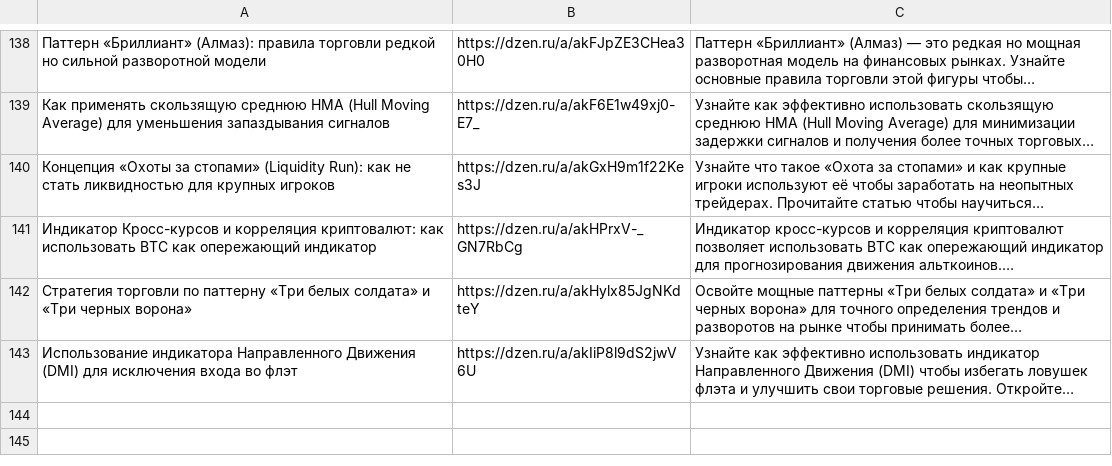
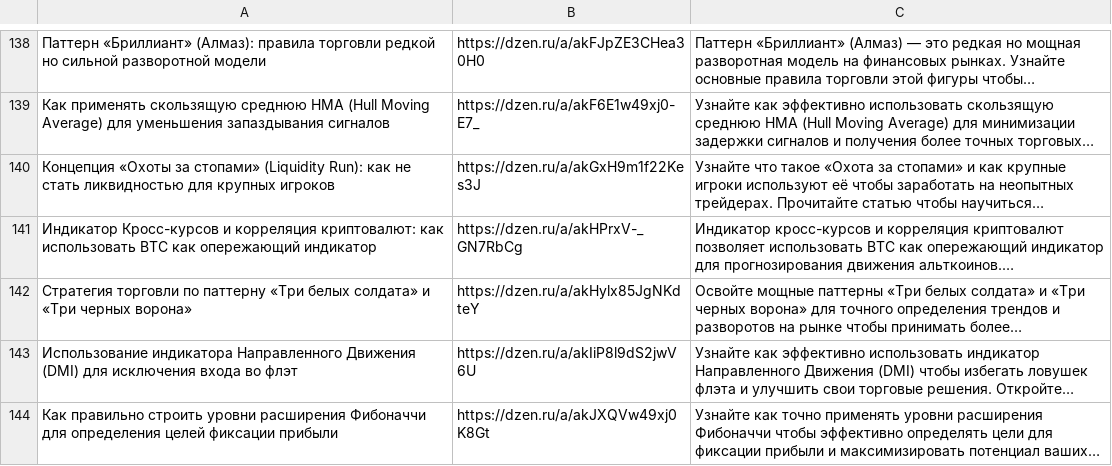
Before and after one commit to stolzmain/zen-auto-site, a CSV file: data.csv, drawn as a sheet; only a part is shown, gaps mark what is left out; the diff names each change by its address in the sheet, - before the commit and + after, or states it on an @@ line.

Commit message:
Обновление data.csv

```diff
--- a/data.csv
+++ b/data.csv
+row 144: Как правильно строить уровни расширения Фибоначчи для определения целей фиксации прибыли | https://dzen.ru/a/akJXQVw49xj0K8Gt | Узнайте как точно применять уровни расширения Фибоначчи чтобы эффективно определять цели для фиксации прибыли и максимизировать потенциал ваших…
```
